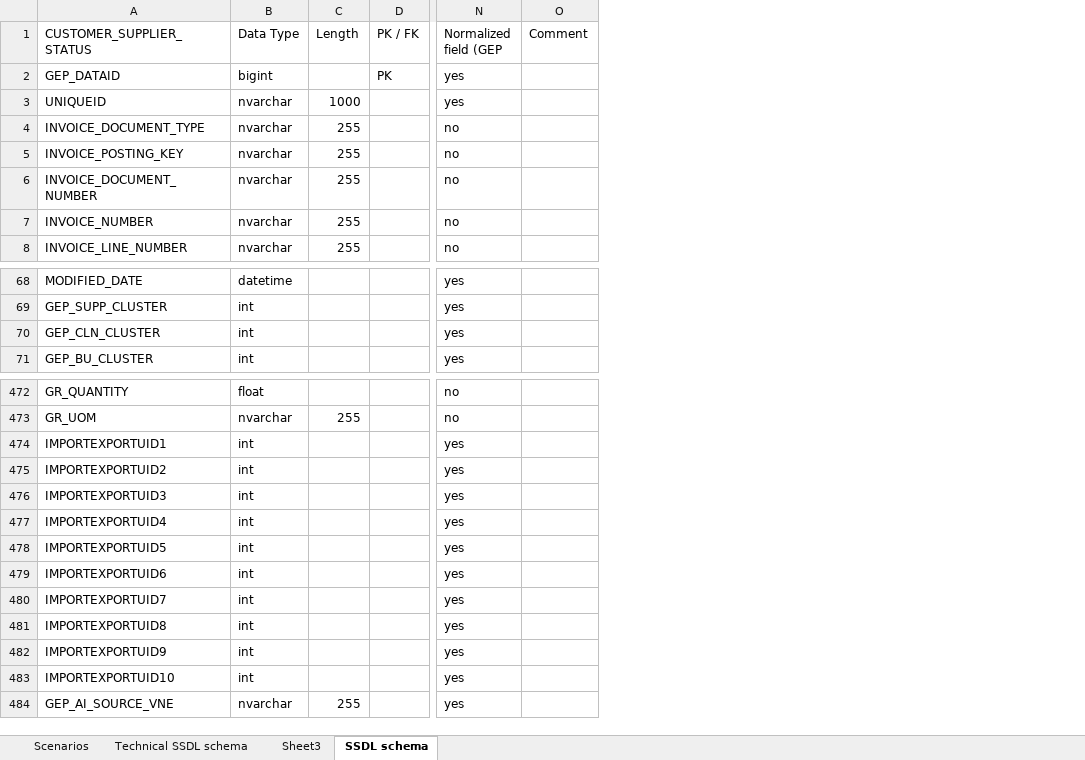
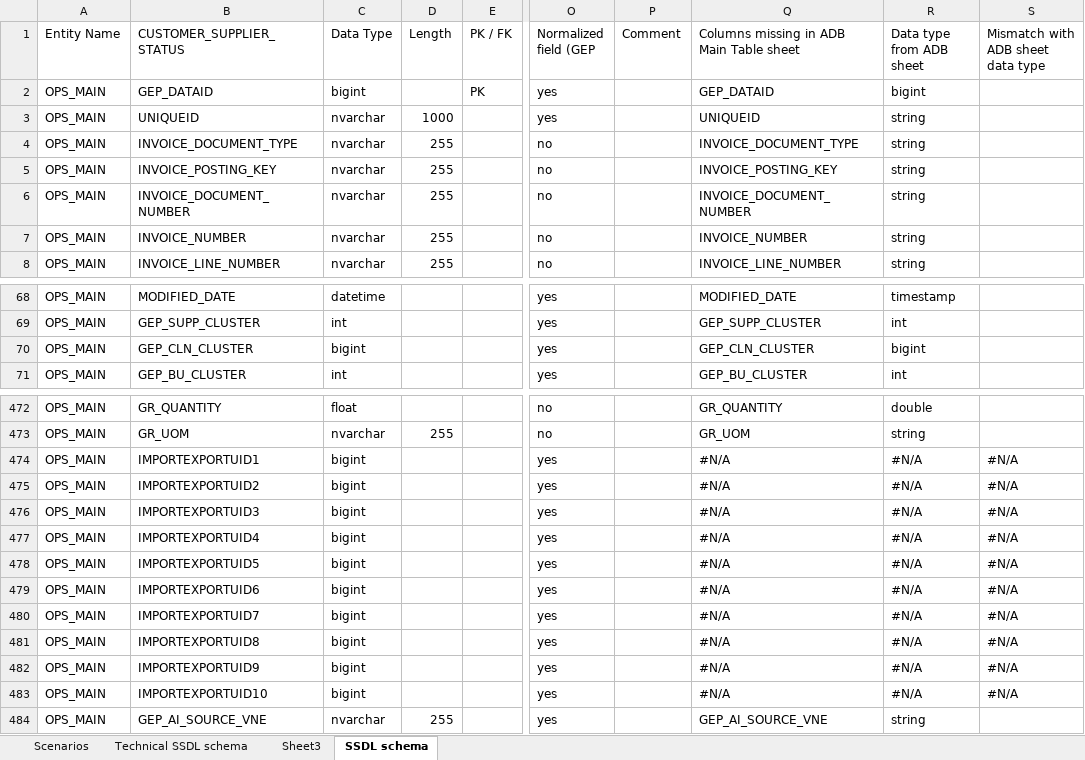
Before and after one commit to GopinadhVennagiri-GEP/SSDL-7658, an Excel workbook: final-main-table-columns.xlsx, sheet SSDL schema, drawn as a sheet; only a part is shown, gaps mark what is left out; values as stored, in another font and other column widths than the file's, no cell formats; addresses are those after the commit; the diff names each change by its address in the sheet, - before the commit and + after, or states it on an @@ line.

Commit message:
update columns excel

```diff
--- a/final-main-table-columns.xlsx (sheet SSDL schema)
+++ b/final-main-table-columns.xlsx (sheet SSDL schema)
+column A (Entity Name), rows 2-8: all OPS_MAIN; rows 68-71: all OPS_MAIN; rows 472-484: all OPS_MAIN
+column Q, rows 1-8: Columns missing in ADB Main Table sheet | GEP_DATAID | UNIQUEID | INVOICE_DOCUMENT_TYPE | INVOICE_POSTING_KEY | INVOICE_DOCUMENT_NUMBER | INVOICE_NUMBER | INVOICE_LINE_NUMBER; rows 68-71: MODIFIED_DATE | GEP_SUPP_CLUSTER | GEP_CLN_CLUSTER | GEP_BU_CLUSTER; rows 472-484: GR_QUANTITY | GR_UOM | #N/A | #N/A | #N/A | #N/A | #N/A | #N/A | #N/A | #N/A | #N/A | #N/A | GEP_AI_SOURCE_VNE
+column R (Data type from ADB sheet), rows 2-8: bigint | string | string | string | string | string | string; rows 68-71: timestamp | int | bigint | int; rows 472-484: double | string | #N/A | #N/A | #N/A | #N/A | #N/A | #N/A | #N/A | #N/A | #N/A | #N/A | string
+column S, row 1: Mismatch with ADB sheet data type; rows 474-483: all #N/A
-C70 (Data Type): int
+C70 (Data Type): bigint
-C474:C483 (Data Type): int
+C474:C483 (Data Type): bigint
```
Also changed, not shown: sheet Technical SSDL schema, cell formats, formulas that keep their value, Spend2.0_DatabaseDesign - SSDL7658_updated - with Input and Normalized flags_V.2.xlsx.
